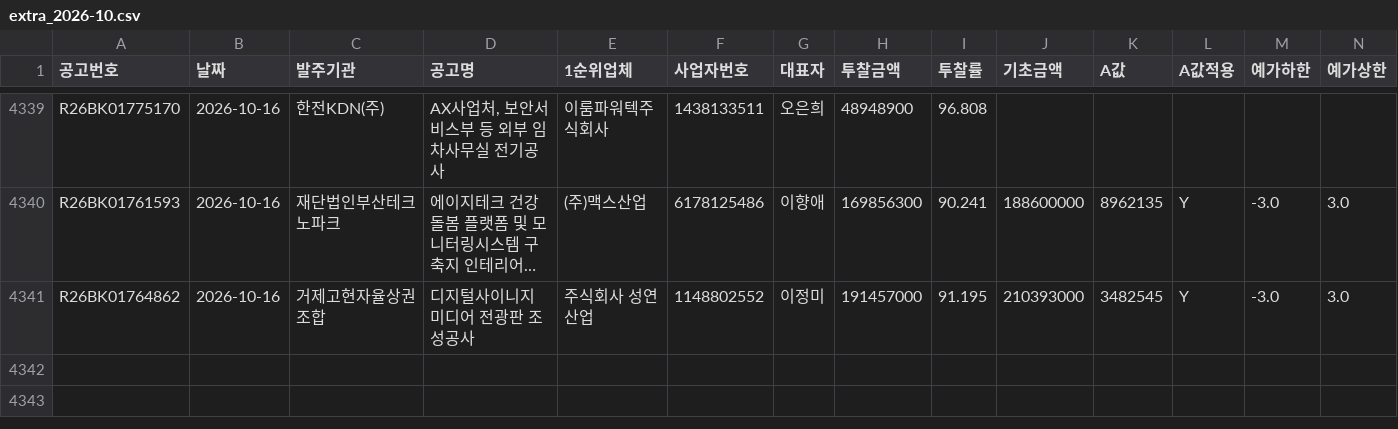
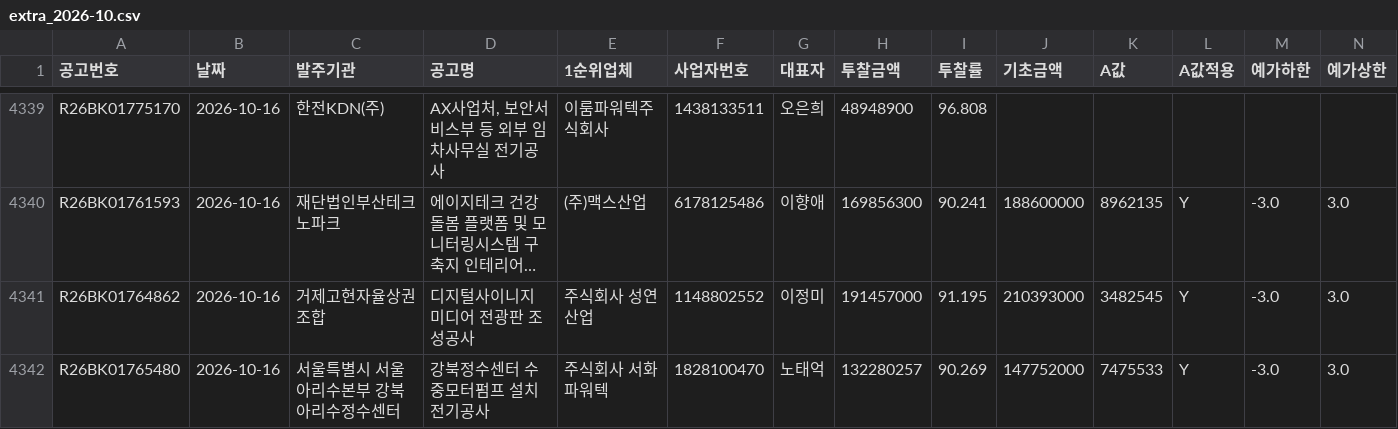
Before and after one commit to kimmyounghwan/K-conmap, a CSV file: data/extra_2026-10.csv, drawn as a sheet; only a part is shown, gaps mark what is left out; long unchanged cells end in …; rows hold the shown columns only; the diff names each change by its address in the sheet, - before the commit and + after, or states it on an @@ line.

```diff
--- a/data/extra_2026-10.csv
+++ b/data/extra_2026-10.csv
+row 4342: R26BK01765480 | 2026-10-16 | 서울특별시 서울아리수본부 강북아리수정수센터 | 강북정수센터 수중모터펌프 설치 전기공사 | 주식회사 서화파워텍 | 1828100470 | 노태억 | 132280257 | 90.269 | 147752000 | 7475533 | Y | -3.0 | 3.0
```
Also changed, not shown: 1 other file.
